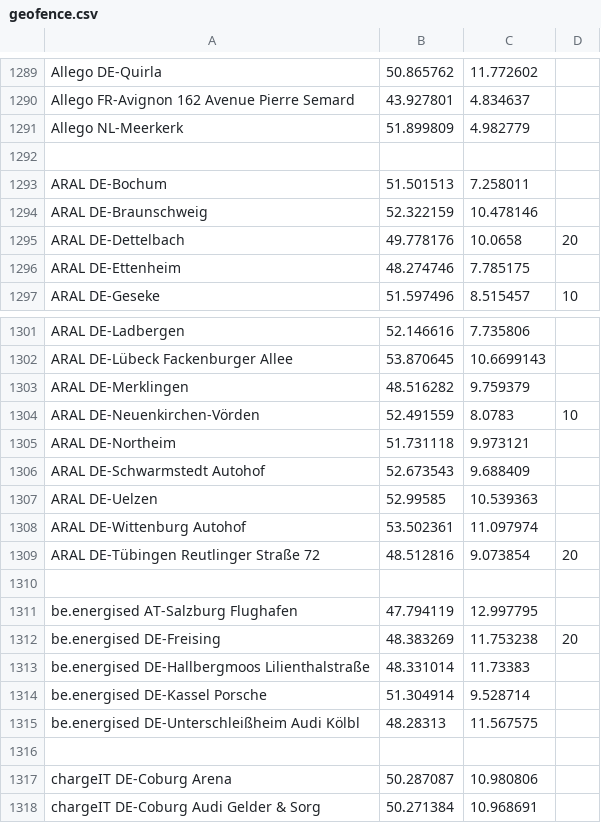
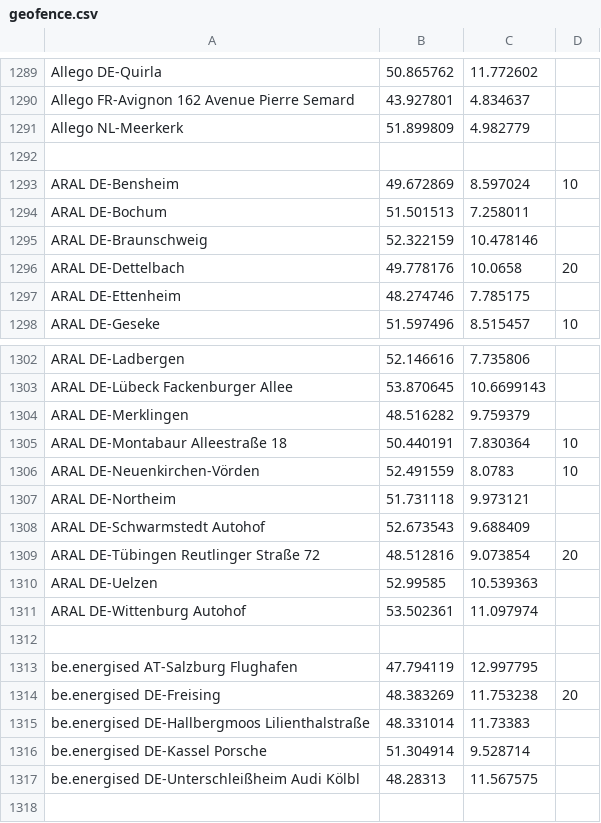
Before and after one commit to bassmaster187/TeslaLogger, a CSV file: TeslaLogger/bin/geofence.csv, drawn as a sheet; only a part is shown, gaps mark what is left out; the shorter side is filled out with more unchanged rows.

Commit message:
Update geofence.csv

```diff
--- a/TeslaLogger/bin/geofence.csv
+++ b/TeslaLogger/bin/geofence.csv
@@ -1292,2 +1292,3 @@ Allego NL-Meerkerk,51.899809,4.982779
 
+ARAL DE-Bensheim, 49.672869, 8.597024, 10
 ARAL DE-Bochum, 51.501513, 7.258011
@@ -1303,2 +1304,3 @@ ARAL DE-Lübeck Fackenburger Allee,53.870645,10.6699143
 ARAL DE-Merklingen, 48.516282, 9.759379
+ARAL DE-Montabaur Alleestraße 18, 50.440191, 7.830364, 10
 ARAL DE-Neuenkirchen-Vörden, 52.491559,8.0783, 10
@@ -1306,5 +1308,5 @@ ARAL DE-Northeim, 51.731118,9.973121
 ARAL DE-Schwarmstedt Autohof, 52.673543, 9.688409
+ARAL DE-Tübingen Reutlinger Straße 72, 48.512816, 9.073854, 20
 ARAL DE-Uelzen, 52.99585, 10.539363
 ARAL DE-Wittenburg Autohof, 53.502361,11.097974
-ARAL DE-Tübingen Reutlinger Straße 72, 48.512816, 9.073854, 20
 
```
